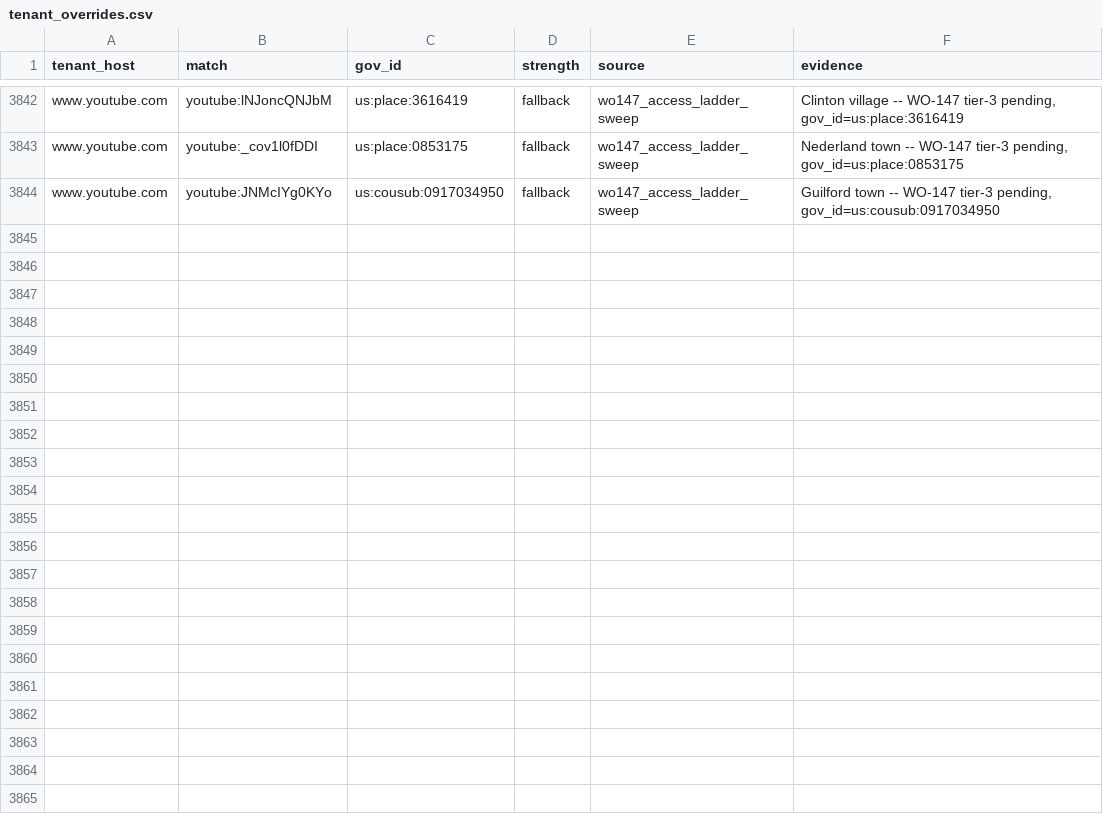
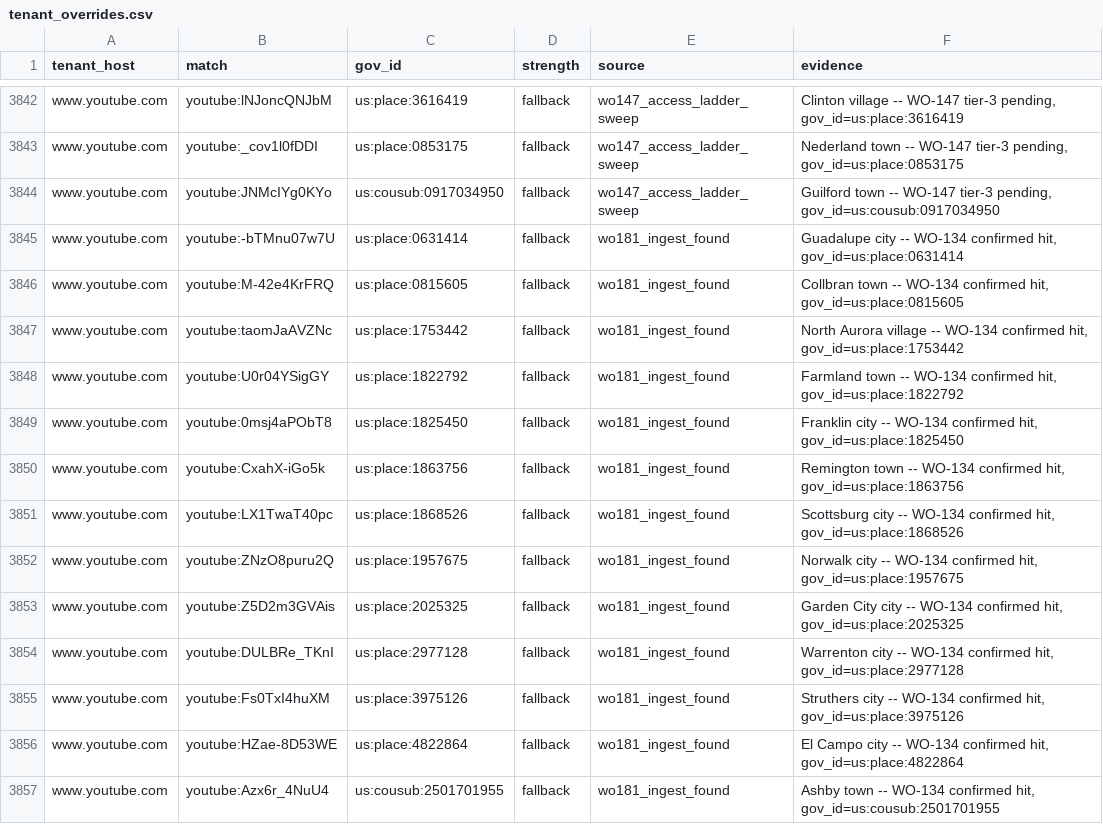
Before and after one commit to mroconnell/rtr-deeplink, a CSV file: app/utils/jurisdiction_data/tenant_overrides.csv, drawn as a sheet; only a part is shown, gaps mark what is left out; the diff names each change by its address in the sheet, - before the commit and + after, or states it on an @@ line.

```diff
--- a/app/utils/jurisdiction_data/tenant_overrides.csv
+++ b/app/utils/jurisdiction_data/tenant_overrides.csv
+row 3845: www.youtube.com | youtube:-bTMnu07w7U | us:place:0631414 | fallback | wo181_ingest_found | Guadalupe city -- WO-134 confirmed hit, gov_id=us:place:0631414
+row 3846: www.youtube.com | youtube:M-42e4KrFRQ | us:place:0815605 | fallback | wo181_ingest_found | Collbran town -- WO-134 confirmed hit, gov_id=us:place:0815605
+row 3847: www.youtube.com | youtube:taomJaAVZNc | us:place:1753442 | fallback | wo181_ingest_found | North Aurora village -- WO-134 confirmed hit, gov_id=us:place:1753442
+row 3848: www.youtube.com | youtube:U0r04YSigGY | us:place:1822792 | fallback | wo181_ingest_found | Farmland town -- WO-134 confirmed hit, gov_id=us:place:1822792
+row 3849: www.youtube.com | youtube:0msj4aPObT8 | us:place:1825450 | fallback | wo181_ingest_found | Franklin city -- WO-134 confirmed hit, gov_id=us:place:1825450
+row 3850: www.youtube.com | youtube:CxahX-iGo5k | us:place:1863756 | fallback | wo181_ingest_found | Remington town -- WO-134 confirmed hit, gov_id=us:place:1863756
+row 3851: www.youtube.com | youtube:LX1TwaT40pc | us:place:1868526 | fallback | wo181_ingest_found | Scottsburg city -- WO-134 confirmed hit, gov_id=us:place:1868526
+row 3852: www.youtube.com | youtube:ZNzO8puru2Q | us:place:1957675 | fallback | wo181_ingest_found | Norwalk city -- WO-134 confirmed hit, gov_id=us:place:1957675
+row 3853: www.youtube.com | youtube:Z5D2m3GVAis | us:place:2025325 | fallback | wo181_ingest_found | Garden City city -- WO-134 confirmed hit, gov_id=us:place:2025325
+row 3854: www.youtube.com | youtube:DULBRe_TKnI | us:place:2977128 | fallback | wo181_ingest_found | Warrenton city -- WO-134 confirmed hit, gov_id=us:place:2977128
+row 3855: www.youtube.com | youtube:Fs0TxI4huXM | us:place:3975126 | fallback | wo181_ingest_found | Struthers city -- WO-134 confirmed hit, gov_id=us:place:3975126
+row 3856: www.youtube.com | youtube:HZae-8D53WE | us:place:4822864 | fallback | wo181_ingest_found | El Campo city -- WO-134 confirmed hit, gov_id=us:place:4822864
+row 3857: www.youtube.com | youtube:Azx6r_4NuU4 | us:cousub:2501701955 | fallback | wo181_ingest_found | Ashby town -- WO-134 confirmed hit, gov_id=us:cousub:2501701955
```
Also changed, not shown: scripts/tier3_auto_transcription_queue_probe.csv, 8 other files.
